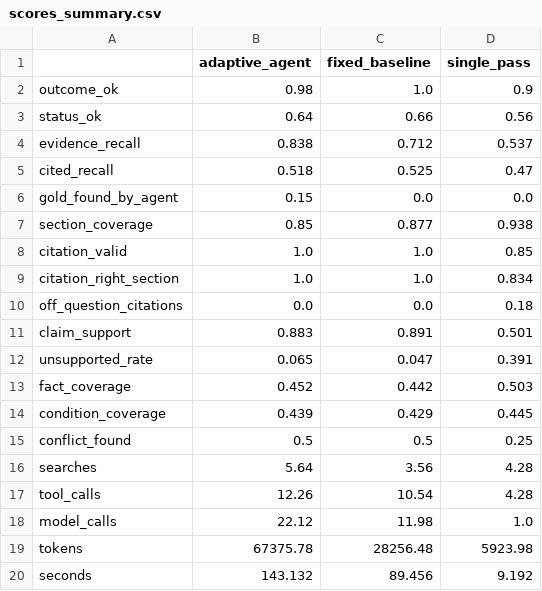
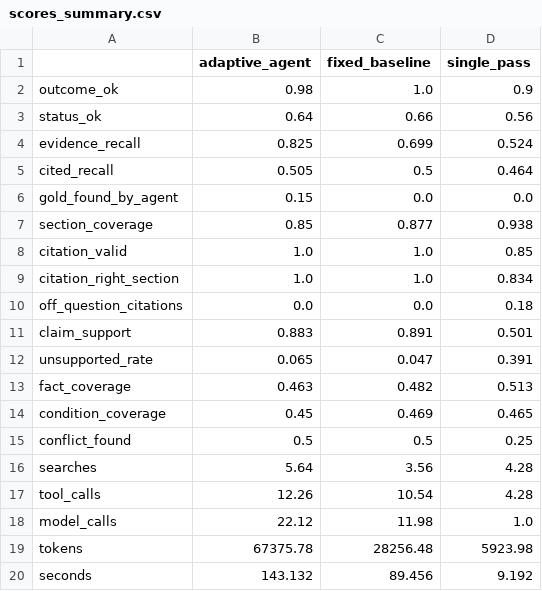
Before and after one commit to krutikmehtaa/drone-lost-link, a CSV file: processed/eval/scores_summary.csv, drawn as a sheet.

```diff
--- a/processed/eval/scores_summary.csv
+++ b/processed/eval/scores_summary.csv
@@ -3,4 +3,4 @@ outcome_ok,0.98,1.0,0.9
 status_ok,0.64,0.66,0.56
-evidence_recall,0.838,0.712,0.537
-cited_recall,0.518,0.525,0.47
+evidence_recall,0.825,0.699,0.524
+cited_recall,0.505,0.5,0.464
 gold_found_by_agent,0.15,0.0,0.0
@@ -12,4 +12,4 @@ claim_support,0.883,0.891,0.501
 unsupported_rate,0.065,0.047,0.391
-fact_coverage,0.452,0.442,0.503
-condition_coverage,0.439,0.429,0.445
+fact_coverage,0.463,0.482,0.513
+condition_coverage,0.45,0.469,0.465
 conflict_found,0.5,0.5,0.25
```
Also changed, not shown: processed/eval/scores_per_question.csv, 1 other file.
